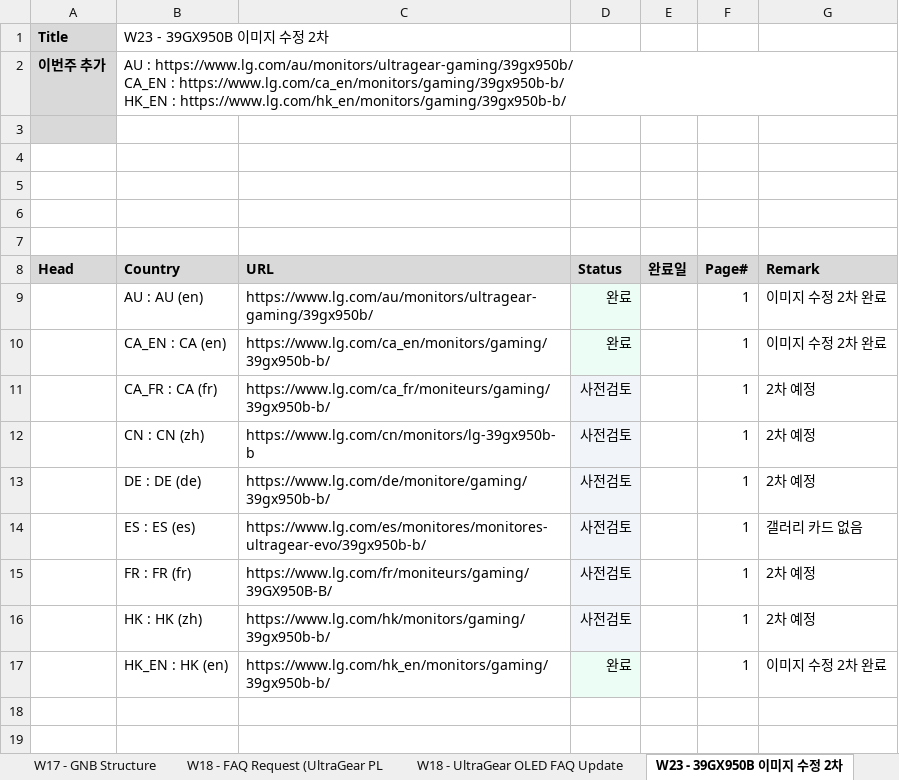
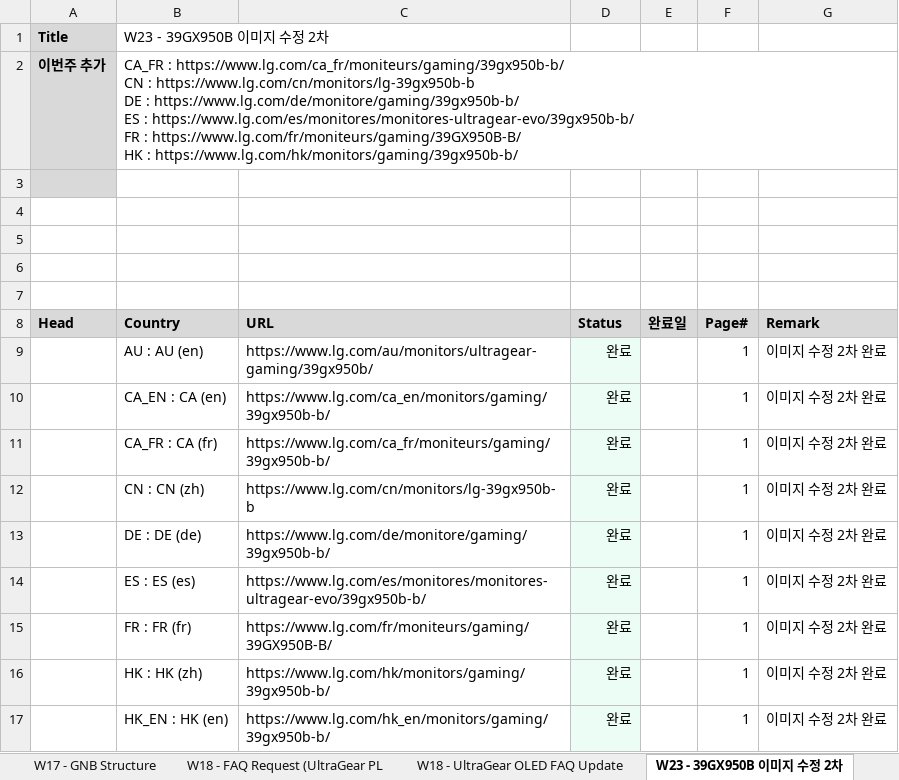
Before and after one commit to towdew/hs-dashboard, an Excel workbook: it/Global Request.xlsx, sheet W23 - 39GX950B 이미지 수정 2차, drawn as a sheet; values as stored, in another font and other column widths than the file's, no borders; ↵ is a line break in a cell; the diff names each change by its address in the sheet, - before the commit and + after, or states it on an @@ line.

Commit message:
fix(data): W23 39GX950B 2차 전체 9개국 완료 (v0.5.5)

```diff
--- a/it/Global Request.xlsx (sheet W23 - 39GX950B 이미지 수정 2차)
+++ b/it/Global Request.xlsx (sheet W23 - 39GX950B 이미지 수정 2차)
-B2 (Country): AU : https://www.lg.com/au/monitors/ultragear-gaming/39gx950b/ ↵ CA_EN : https://www.lg.com/ca_en/monitors/gaming/39gx950b-b/ ↵ HK_EN : https://www.lg.com/hk_en/monitors/gaming/39gx950b-b/
+B2 (Country): CA_FR : https://www.lg.com/ca_fr/moniteurs/gaming/39gx950b-b/ ↵ CN : https://www.lg.com/cn/monitors/lg-39gx950b-b ↵ DE : https://www.lg.com/de/monitore/gaming/39gx950b-b/ ↵ ES : https://www.lg.com/es/monitores/monitores-ultragear-evo/39gx950b-b/ ↵ FR : https://www.lg.com/fr/moniteurs/gaming/39GX950B-B/ ↵ HK : https://www.lg.com/hk/monitors/gaming/39gx950b-b/
-D11:D16 (Status): 사전검토
+D11:D16 (Status): 완료
-G11:G13 (Remark): 2차 예정
+G11:G13 (Remark): 이미지 수정 2차 완료
-G14 (Remark): 갤러리 카드 없음
+G14 (Remark): 이미지 수정 2차 완료
-G15:G16 (Remark): 2차 예정
+G15:G16 (Remark): 이미지 수정 2차 완료
```
